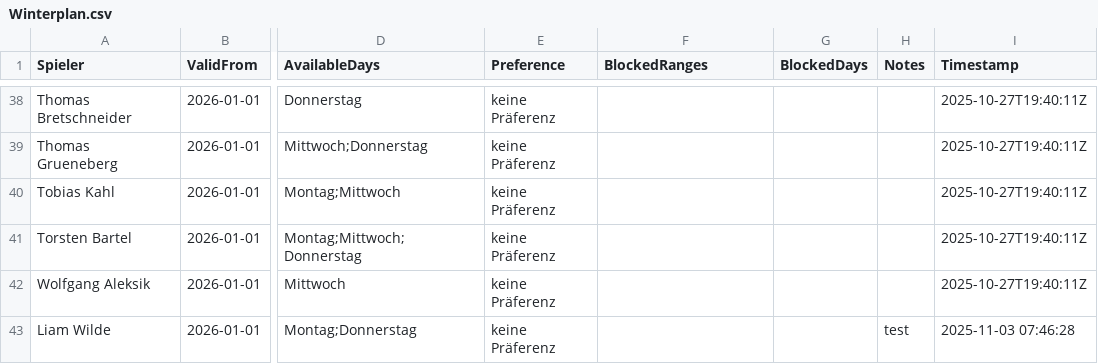
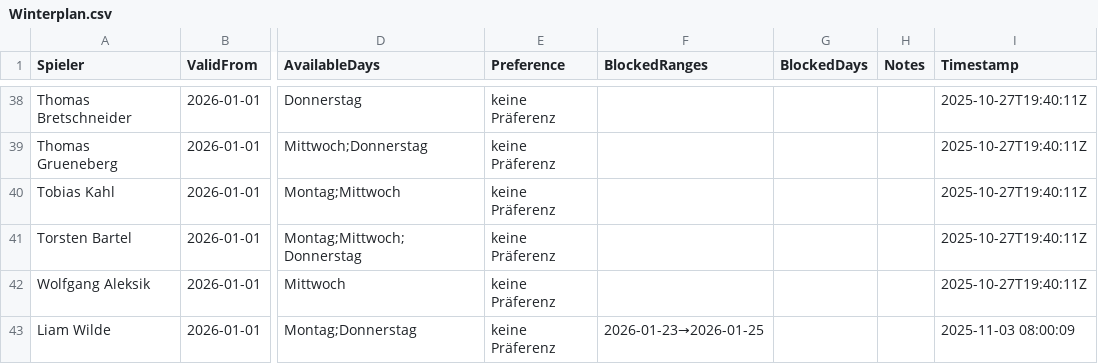
Before and after one commit to liamw8lde/Winter-2024_2025-Training-PLan, a CSV file: Winterplan.csv, drawn as a sheet; only a part is shown, gaps mark what is left out; the diff names each change by its address in the sheet, - before the commit and + after, or states it on an @@ line.

Commit message:
Update Präferenzen für Liam Wilde

```diff
--- a/Winterplan.csv
+++ b/Winterplan.csv
-F43 (BlockedRanges): (empty)
+F43 (BlockedRanges): 2026-01-23→2026-01-25
-H43 (Notes): test
+H43 (Notes): (empty)
-I43 (Timestamp): 2025-11-03 07:46:28
+I43 (Timestamp): 2025-11-03 08:00:09
```
